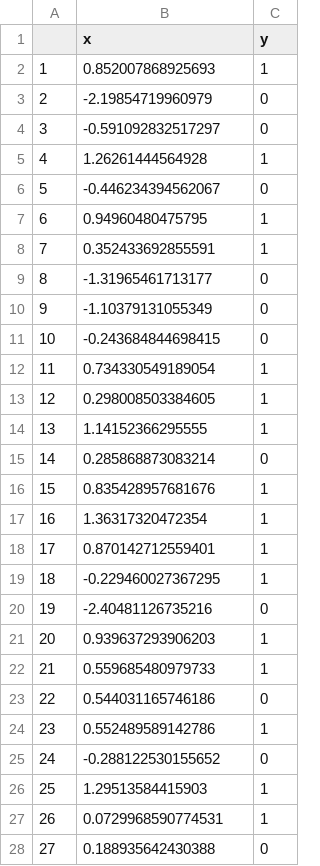
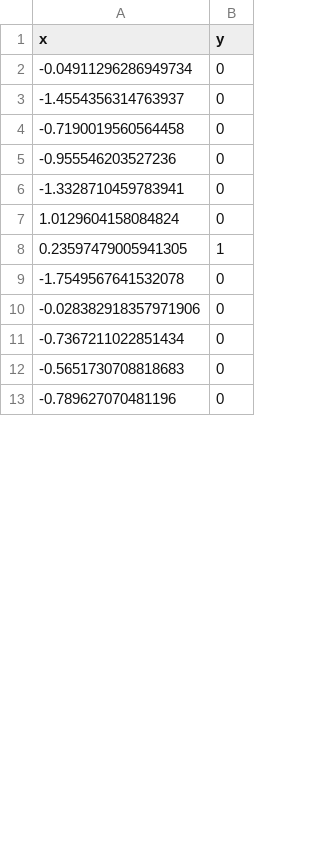
Before and after one commit to GeneralizedRegressionModelingAgency/GRMA, a CSV file: learnR_data/data_ex1.csv, drawn as a sheet; only a part is shown; removed rows and columns are numbered as before the commit, all else as after; the diff covers the shown part only; the diff names each change by its address in the sheet, - before the commit and + after, or states it on an @@ line.

Commit message:
update data

```diff
--- a/learnR_data/data_ex1.csv
+++ b/learnR_data/data_ex1.csv
-column A, rows 3-4: 2 | 3; row 6: 5; rows 9-12: 8 | 9 | 10 | 11; row 15: 14; row 20: 19; row 23: 22; row 25: 24; row 28: 27
-row 2: 1 | 0.852007868925693 | 1
-A2 (x): -2.19854719960979
+A2 (x): -0.04911296286949734
-A3 (x): -0.591092832517297
+A3 (x): -1.4554356314763937
-row 5: 4 | 1.26261444564928 | 1
-A4 (x): -0.446234394562067
+A4 (x): -0.7190019560564458
-row 7: 6 | 0.94960480475795 | 1
-row 8: 7 | 0.352433692855591 | 1
-A5 (x): -1.31965461713177
+A5 (x): -0.955546203527236
-A6 (x): -1.10379131055349
+A6 (x): -1.3328710459783941
-A7 (x): -0.243684844698415
+A7 (x): 1.0129604158084824
-A8 (x): 0.734330549189054
+A8 (x): 0.23597479005941305
-row 13: 12 | 0.298008503384605 | 1
-row 14: 13 | 1.14152366295555 | 1
-A9 (x): 0.285868873083214
+A9 (x): -1.7549567641532078
-row 16: 15 | 0.835428957681676 | 1
-row 17: 16 | 1.36317320472354 | 1
-row 18: 17 | 0.870142712559401 | 1
-row 19: 18 | -0.229460027367295 | 1
-A10 (x): -2.40481126735216
+A10 (x): -0.028382918357971906
-row 21: 20 | 0.939637293906203 | 1
-row 22: 21 | 0.559685480979733 | 1
-A11 (x): 0.544031165746186
+A11 (x): -0.7367211022851434
-row 24: 23 | 0.552489589142786 | 1
-A12 (x): -0.288122530155652
+A12 (x): -0.5651730708818683
-row 26: 25 | 1.29513584415903 | 1
-row 27: 26 | 0.0729968590774531 | 1
-A13 (x): 0.188935642430388
+A13 (x): -0.789627070481196
```
Also changed, not shown: 16 added rows, 1 removed row and 2 edited cells elsewhere in this file, 1 other file.
